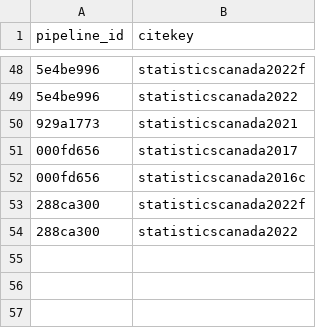
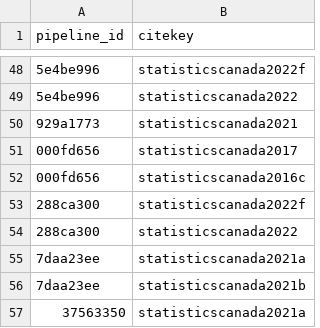
Before and after one commit to Ecosystem-Assessments/pipedat, a CSV file: inst/extdata/pipeline_citekey.csv, drawn as a sheet; only a part is shown, gaps mark what is left out; the diff names each change by its address in the sheet, - before the commit and + after, or states it on an @@ line.

```diff
--- a/inst/extdata/pipeline_citekey.csv
+++ b/inst/extdata/pipeline_citekey.csv
+row 55: 7daa23ee | statisticscanada2021a
+row 56: 7daa23ee | statisticscanada2021b
+row 57: 37563350 | statisticscanada2021a
```
Also changed, not shown: inst/extdata/pipeline.csv, inst/extdata/pipeline_contact.csv, 6 other files.
